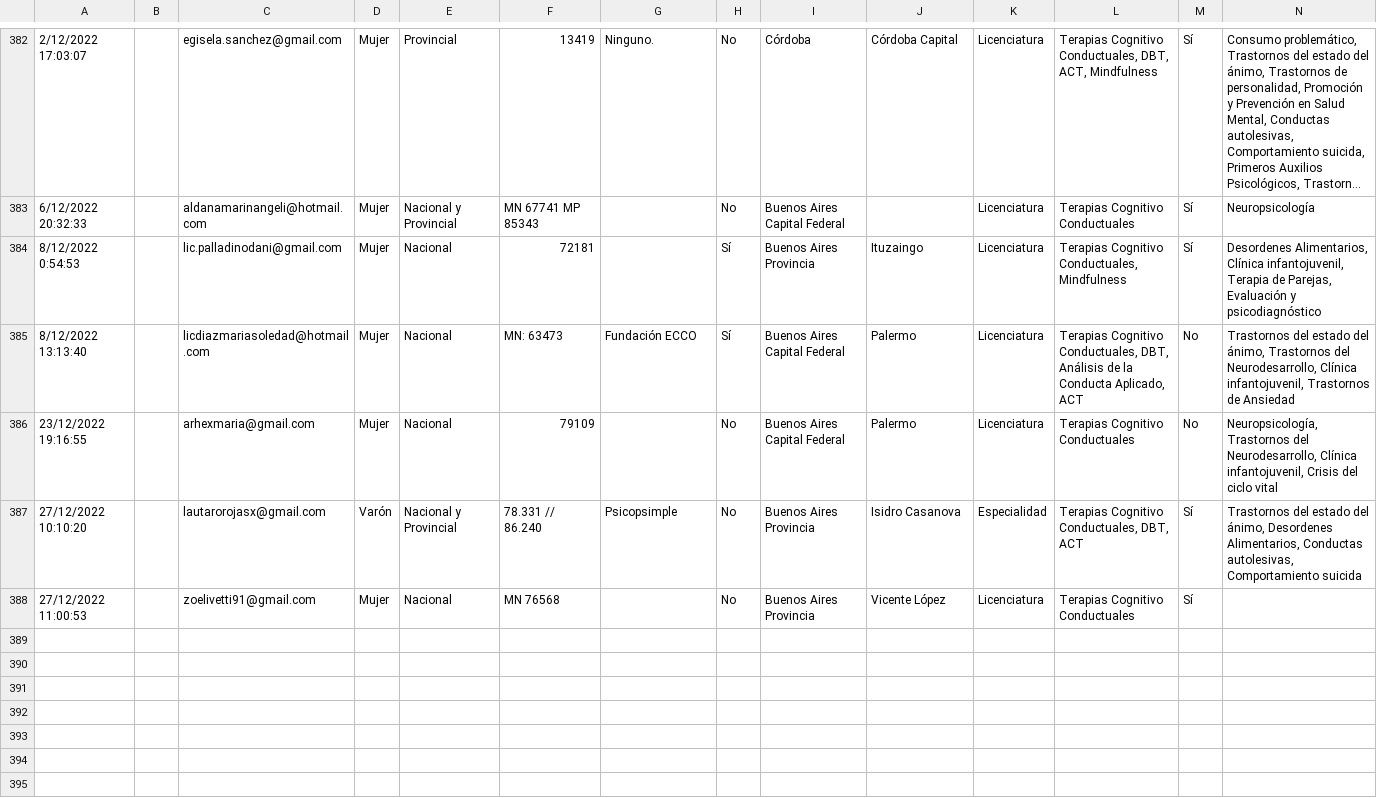
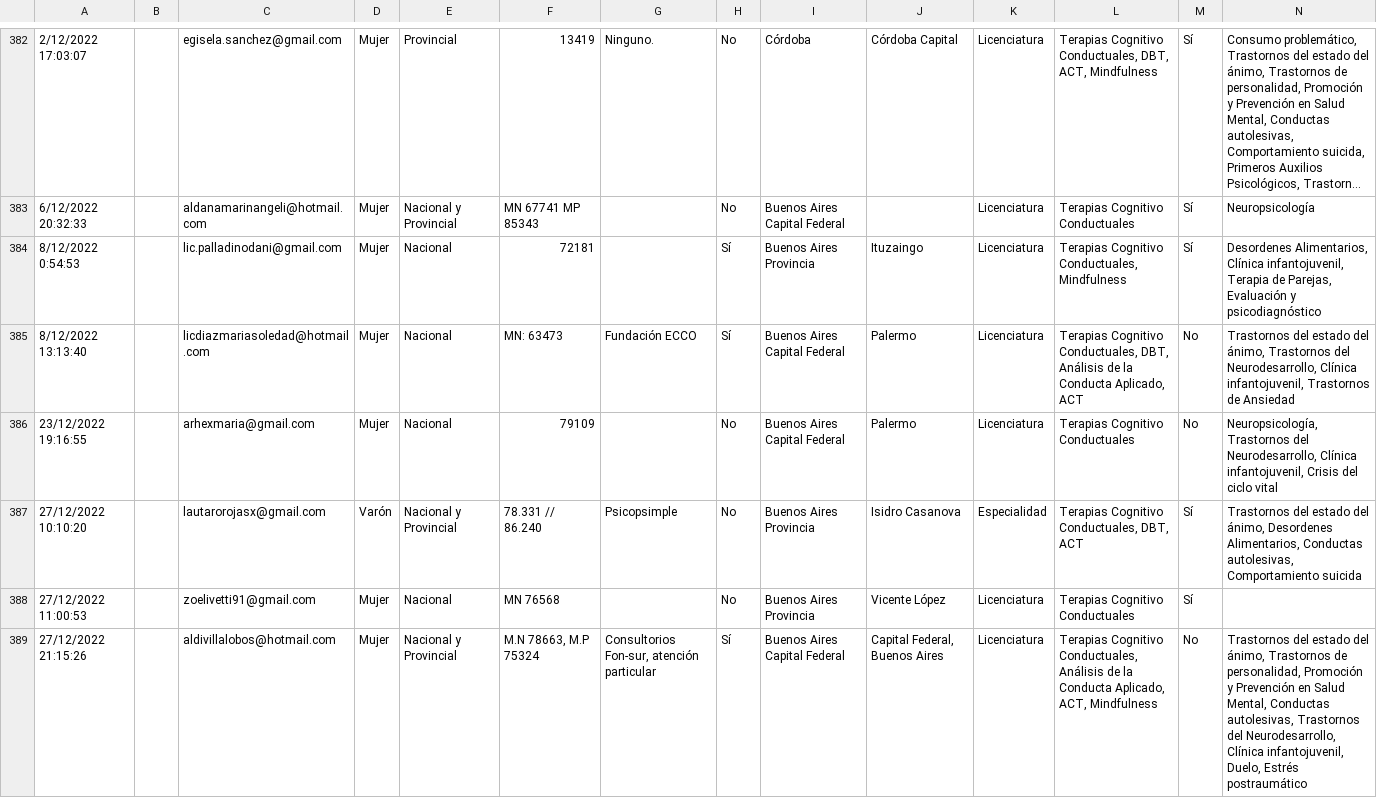
Before and after one commit to francosbenitez/psievidencia-backend, a CSV file: seeder/psychologists.csv, drawn as a sheet; only a part is shown, gaps mark what is left out; long unchanged cells end in …; rows hold the shown columns only; the diff names each change by its address in the sheet, - before the commit and + after, or states it on an @@ line.

Commit message:
Flat: latest data (2022-12-28T15:15:24.724Z) {   "date": "2022-12-28T15:15:24.724Z",   "files": [     {       "name": "seeder/psychologists.csv",       "deltaBytes": 643,       "source": "https://docs.google.com/spreadsheets/d/e/2PACX-1vS95wGgZlEivufodGteKLOxDzeC1dCCae38NCYiQZ7xIWSKnXMUc0-kionSL_BBRNO4xdrqAe1VDQ-P/pub?output=csv"     }   ] }

```diff
--- a/seeder/psychologists.csv
+++ b/seeder/psychologists.csv
+row 389: 27/12/2022 21:15:26 |  | aldivillalobos@hotmail.com | Mujer | Nacional y Provincial | M.N 78663, M.P 75324 | Consultorios Fon-sur, atención particular | Sí | Buenos Aires Capital Federal | Capital Federal, Buenos Aires | Licenciatura | Terapias Cognitivo Conductuales, Análisis de la Conducta Aplicado, ACT, Mindfulness | No | Trastornos del estado del ánimo, Trastornos de personalidad, Promoción y Prevención en Salud Mental, Conductas autolesivas, Trastornos del Neurodesarrollo, Clínica infantojuvenil, Duelo, Estrés postraumático
```
